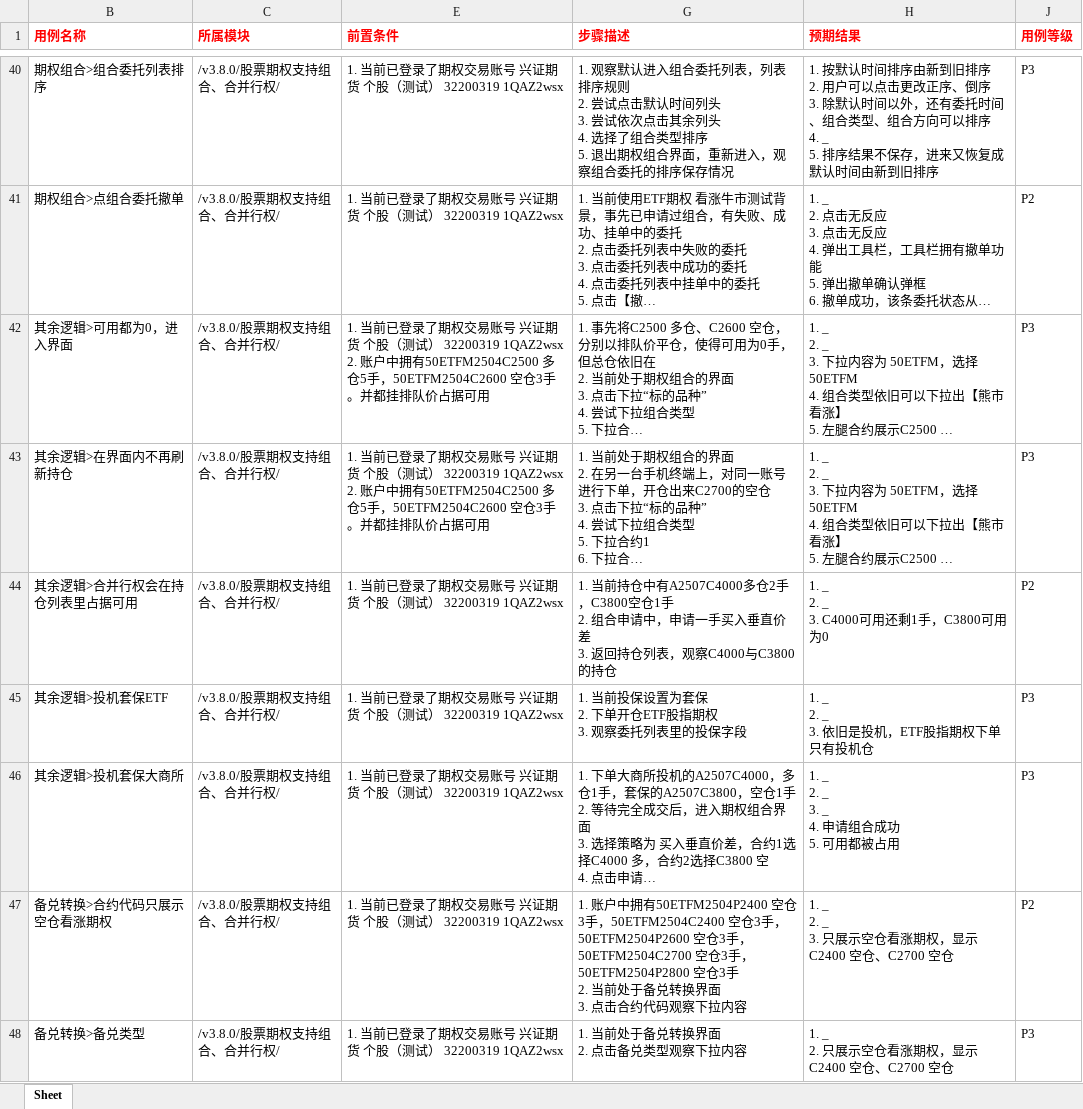
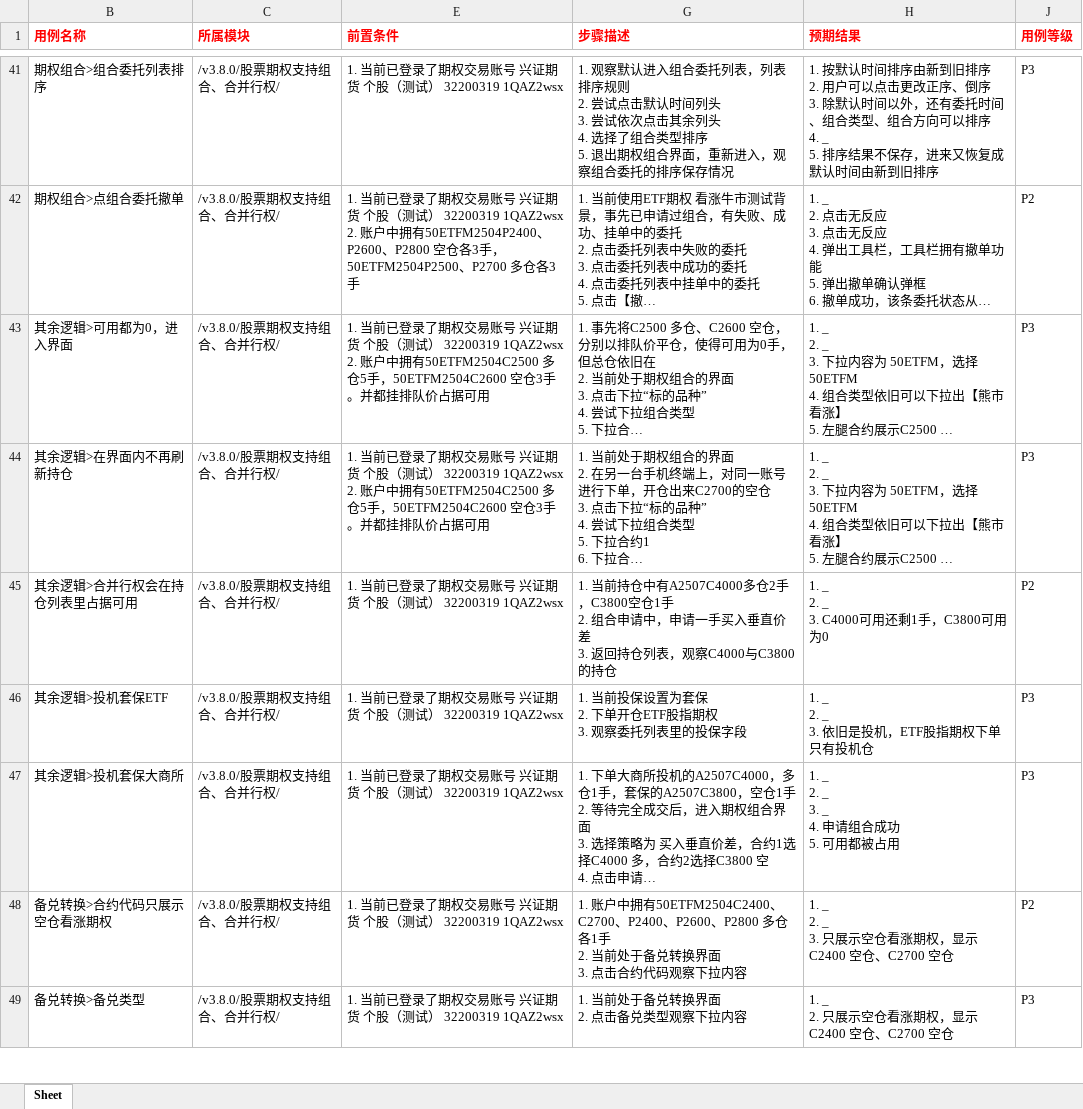
Before and after one commit to julystone/xmind2testcase, an Excel workbook: tempFiles/testcases.xlsx, sheet Sheet, drawn as a sheet; only a part is shown, gaps mark what is left out; long unchanged cells end in …; values as stored, in another font and other column widths than the file's, no borders; addresses are those after the commit; ↵ is a line break in a cell; the diff covers the shown part only; the diff names each change by its address in the sheet, - before the commit and + after, or states it on an @@ line.

```diff
--- a/tempFiles/testcases.xlsx (sheet Sheet)
+++ b/tempFiles/testcases.xlsx (sheet Sheet)
-E42 (前置条件): …） 32200319 1QAZ2wsx
+E42 (前置条件): …） 32200319 1QAZ2wsx ↵ 2. 账户中拥有50ETFM2504P2400、P2600、P2800 空仓各3手，50ETFM2504P2500、P2700 多仓各3手
-G48 (步骤描述): …户中拥有50ETFM2504P2400 空仓3手，50ETFM2504C2400 空仓3手，50ETFM2504P2600 空仓3手，50ETFM2504C2700 空仓3手，50ETFM2504P2800 空仓3手 ↵ 2. 当…
+G48 (步骤描述): …户中拥有50ETFM2504C2400、C2700、P2400、P2600、P2800 多仓各1手 ↵ 2. 当…
```
Also changed, not shown: 13 added rows, 17 removed rows, 2 moved rows and 34 edited cells elsewhere in this sheet, hidden cells, 4 other files.
